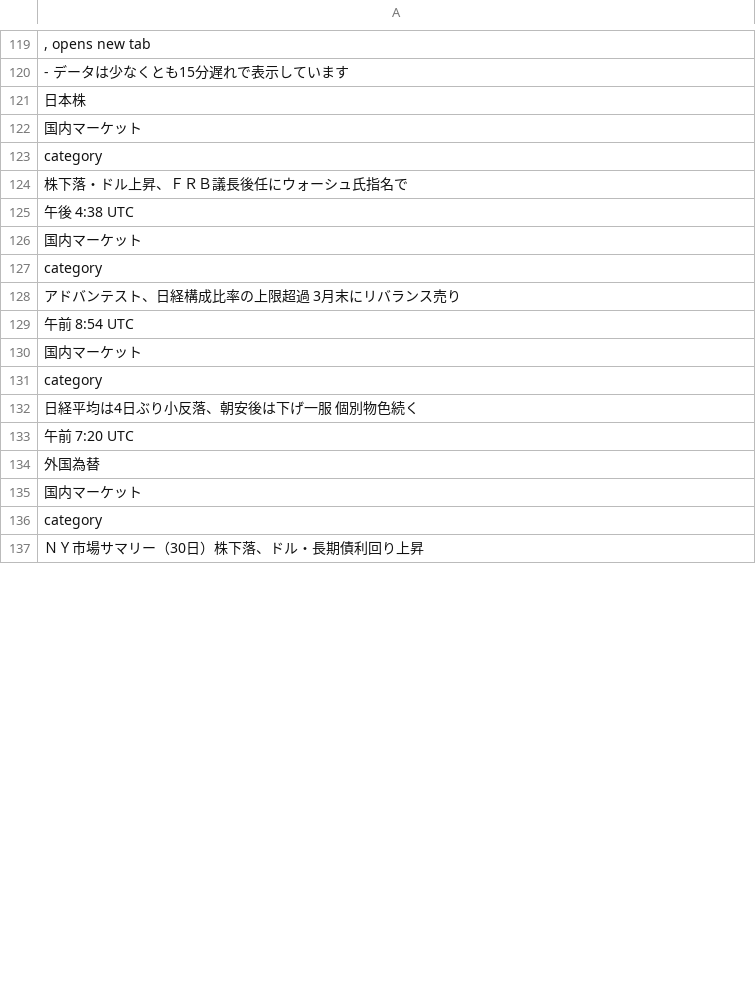
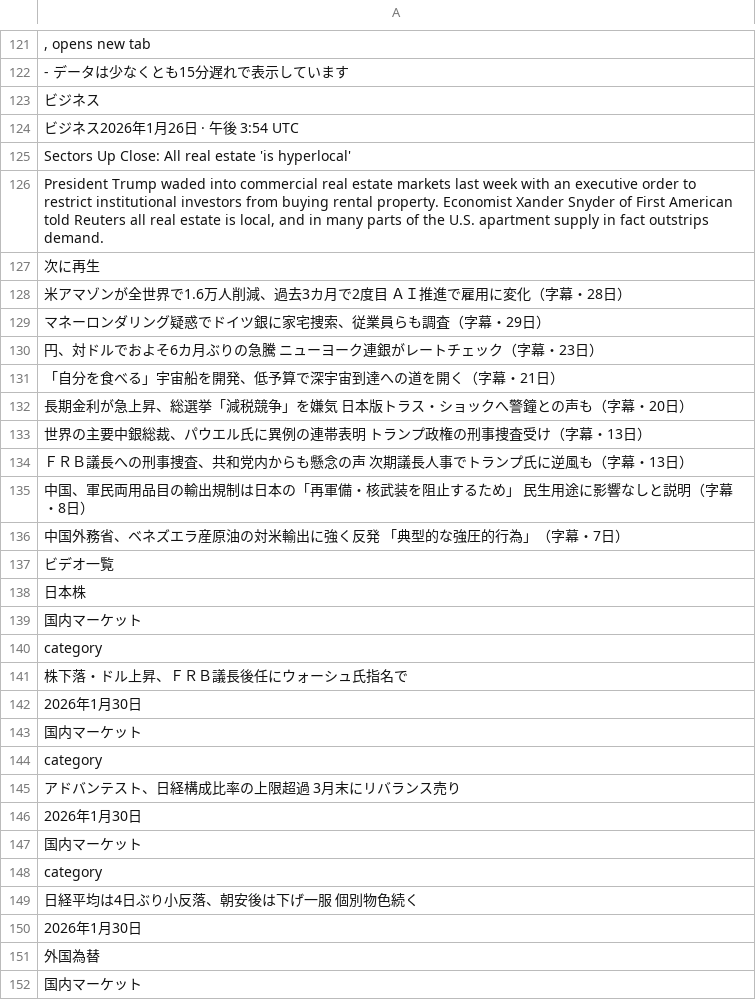
Before and after one commit to keroppa88/news, a CSV file: news_r_markets.csv, drawn as a sheet; only a part is shown, gaps mark what is left out; the shorter side is filled out with more unchanged rows; the diff covers the shown part only.

```diff
--- a/news_r_markets.csv
+++ b/news_r_markets.csv
@@ -120,2 +122,17 @@
 " - データは少なくとも15分遅れで表示しています"
+"ビジネス"
+"ビジネス2026年1月26日 · 午後 3:54 UTC"
+"Sectors Up Close: All real estate 'is hyperlocal'"
+"President Trump waded into commercial real estate markets last week with an executive order to restrict institutional investors from buying rental property. Economist Xander Snyder of First American told Reuters all real estate is local, and in many parts of the U.S. apartment supply in fact outstrips demand. "
+"次に再生"
+"米アマゾンが全世界で1.6万人削減、過去3カ月で2度目　ＡＩ推進で雇用に変化（字幕・28日）"
+"マネーロンダリング疑惑でドイツ銀に家宅捜索、従業員らも調査（字幕・29日）"
+"円、対ドルでおよそ6カ月ぶりの急騰　ニューヨーク連銀がレートチェック（字幕・23日）"
+"「自分を食べる」宇宙船を開発、低予算で深宇宙到達への道を開く（字幕・21日）"
+"長期金利が急上昇、総選挙「減税競争」を嫌気　日本版トラス・ショックへ警鐘との声も（字幕・20日）"
+"世界の主要中銀総裁、パウエル氏に異例の連帯表明　トランプ政権の刑事捜査受け（字幕・13日）"
+"ＦＲＢ議長への刑事捜査、共和党内からも懸念の声　次期議長人事でトランプ氏に逆風も（字幕・13日）"
+"中国、軍民両用品目の輸出規制は日本の「再軍備・核武装を阻止するため」　民生用途に影響なしと説明（字幕・8日）"
+"中国外務省、ベネズエラ産原油の対米輸出に強く反発　「典型的な強圧的行為」（字幕・7日）"
+"ビデオ一覧"
 "日本株"
@@ -124,3 +141,3 @@
 "株下落・ドル上昇、ＦＲＢ議長後任にウォーシュ氏指名で"
-"午後 4:38 UTC"
+"2026年1月30日"
 "国内マーケット"
@@ -128,3 +145,3 @@
 "アドバンテスト、日経構成比率の上限超過　3月末にリバランス売り"
-"午前 8:54 UTC"
+"2026年1月30日"
 "国内マーケット"
@@ -132,3 +149,3 @@
 "日経平均は4日ぶり小反落、朝安後は下げ一服　個別物色続く"
-"午前 7:20 UTC"
+"2026年1月30日"
 "外国為替"
```
Also changed, not shown: 9 added rows, 17 removed rows, 3 moved rows and 19 edited cells elsewhere in this file, news.csv, news_r_buisiness.csv, 8 other files.
